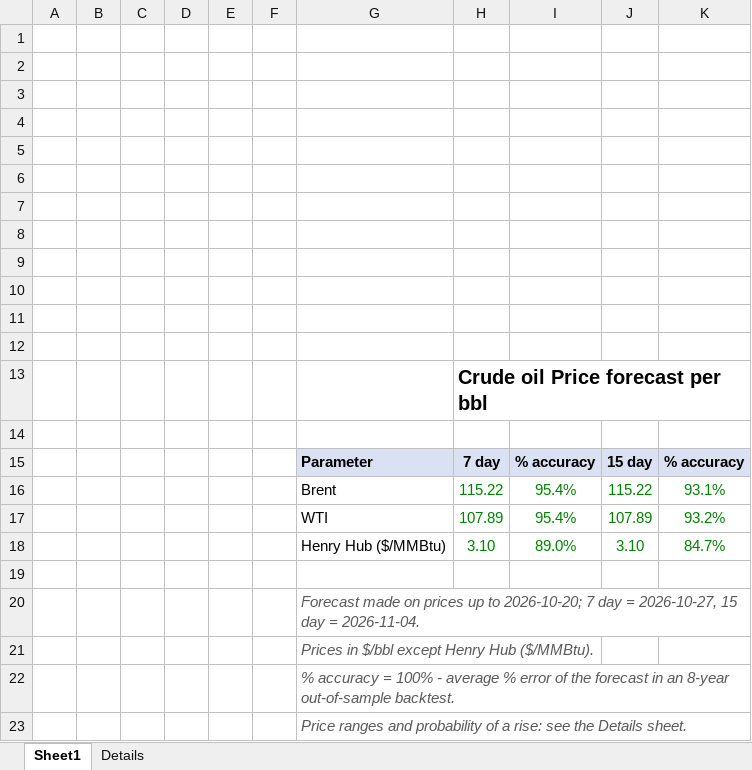
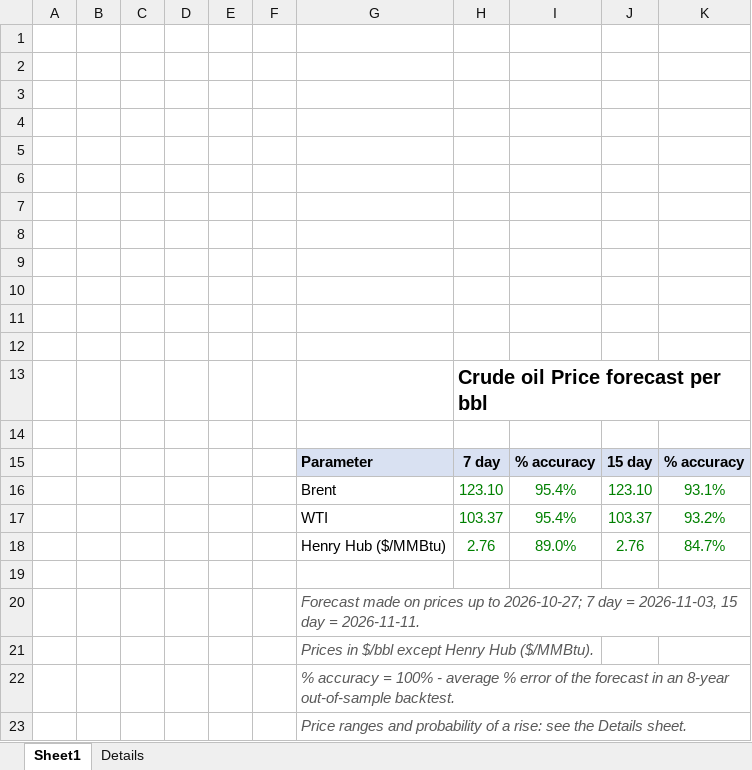
Before and after one commit to vanadium1202/index, an Excel workbook: daily_forecasts/latest/oil_gas_price_forecast.xlsx, sheet Sheet1, drawn as a sheet; values as stored, in another font and other column widths than the file's, no borders; the diff names each change by its address in the sheet, - before the commit and + after, or states it on an @@ line.

```diff
--- a/daily_forecasts/latest/oil_gas_price_forecast.xlsx (sheet Sheet1)
+++ b/daily_forecasts/latest/oil_gas_price_forecast.xlsx (sheet Sheet1)
-H16: 115.22
+H16: 123.10
-J16: 115.22
+J16: 123.10
-H17: 107.89
+H17: 103.37
-J17: 107.89
+J17: 103.37
-H18: 3.10
+H18: 2.76
-J18: 3.10
+J18: 2.76
-G20: …up to 2026-10-20; 7 day = 2026-10-27, 15 day = 2026-11-04.
+G20: …up to 2026-10-27; 7 day = 2026-11-03, 15 day = 2026-11-11.
```
Also changed, not shown: sheet Details, 6 other files.
